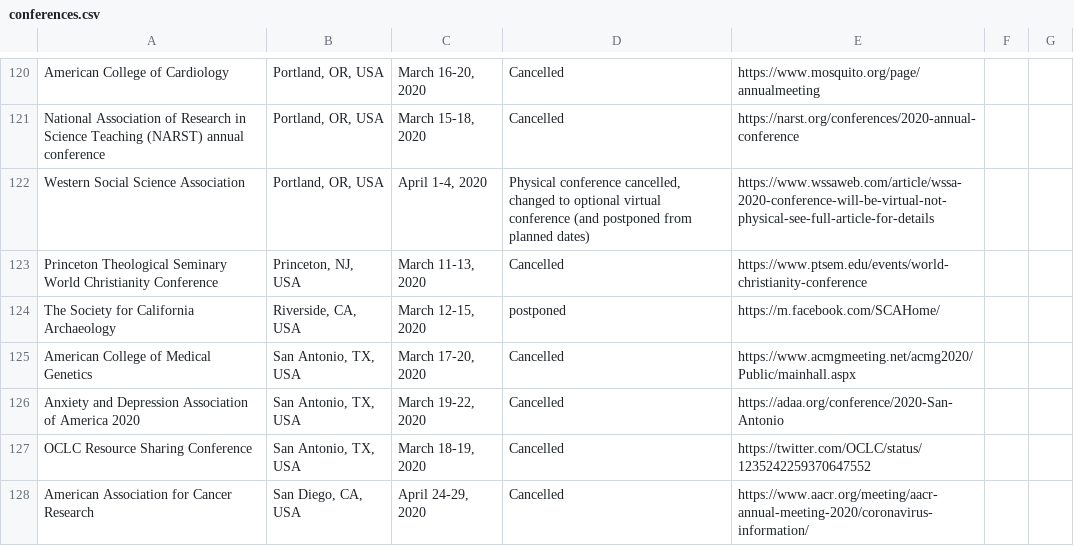
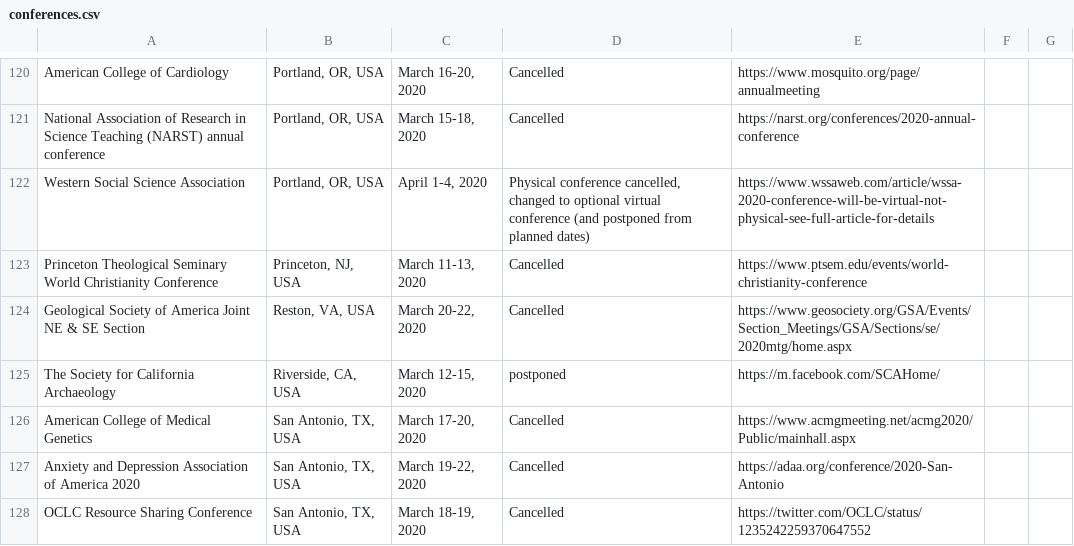
Before and after one commit to WeileiZeng/Cancelled-Academic-Conferences, a CSV file: conferences.csv, drawn as a sheet; only a part is shown, gaps mark what is left out; the shorter side is filled out with more unchanged rows; the diff names each change by its address in the sheet, - before the commit and + after, or states it on an @@ line.

```diff
--- a/conferences.csv
+++ b/conferences.csv
+row 124: Geological Society of America Joint NE & SE Section | Reston, VA, USA | March 20-22, 2020 | Cancelled | https://www.geosociety.org/GSA/Events/Section_Meetings/GSA/Sections/se/2020mtg/home.aspx
```
Also changed, not shown: 2 other files.
